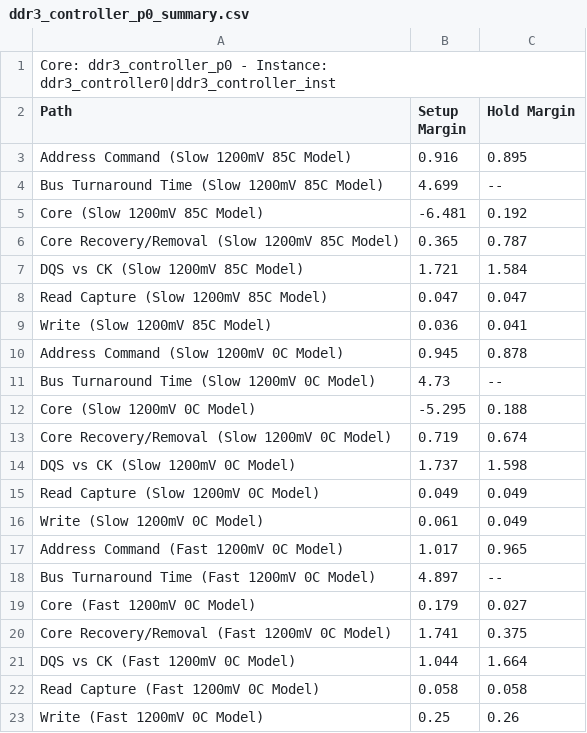
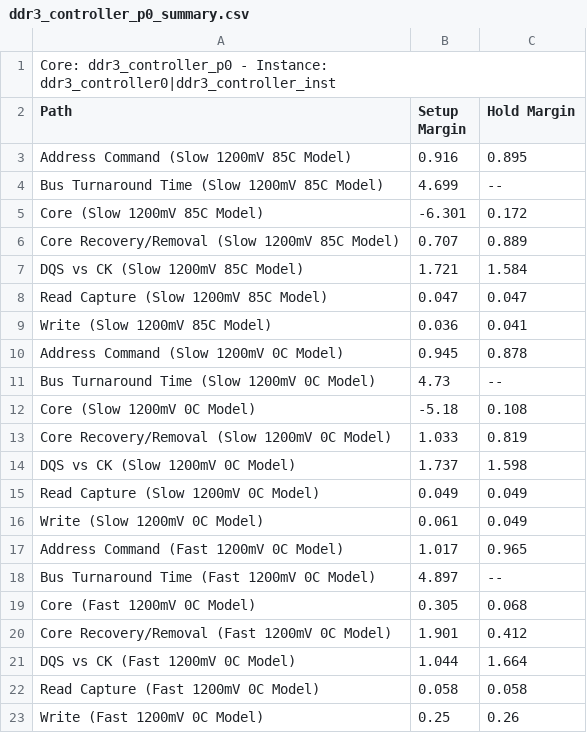
Before and after one commit to xenowing/xenowing, a CSV file: quartus/xenowing/ddr3_controller_p0_summary.csv, drawn as a sheet.

```diff
--- a/quartus/xenowing/ddr3_controller_p0_summary.csv
+++ b/quartus/xenowing/ddr3_controller_p0_summary.csv
@@ -4,4 +4,4 @@ Path, Setup Margin, Hold Margin
 "Bus Turnaround Time (Slow 1200mV 85C Model)",4.699,--
-"Core (Slow 1200mV 85C Model)",-6.481,0.192
-"Core Recovery/Removal (Slow 1200mV 85C Model)",0.365,0.787
+"Core (Slow 1200mV 85C Model)",-6.301,0.172
+"Core Recovery/Removal (Slow 1200mV 85C Model)",0.707,0.889
 "DQS vs CK (Slow 1200mV 85C Model)",1.721,1.584
@@ -11,4 +11,4 @@ Path, Setup Margin, Hold Margin
 "Bus Turnaround Time (Slow 1200mV 0C Model)",4.73,--
-"Core (Slow 1200mV 0C Model)",-5.295,0.188
-"Core Recovery/Removal (Slow 1200mV 0C Model)",0.719,0.674
+"Core (Slow 1200mV 0C Model)",-5.18,0.108
+"Core Recovery/Removal (Slow 1200mV 0C Model)",1.033,0.819
 "DQS vs CK (Slow 1200mV 0C Model)",1.737,1.598
@@ -18,4 +18,4 @@ Path, Setup Margin, Hold Margin
 "Bus Turnaround Time (Fast 1200mV 0C Model)",4.897,--
-"Core (Fast 1200mV 0C Model)",0.179,0.027
-"Core Recovery/Removal (Fast 1200mV 0C Model)",1.741,0.375
+"Core (Fast 1200mV 0C Model)",0.305,0.068
+"Core Recovery/Removal (Fast 1200mV 0C Model)",1.901,0.412
 "DQS vs CK (Fast 1200mV 0C Model)",1.044,1.664
```
Also changed, not shown: 3 other files.
